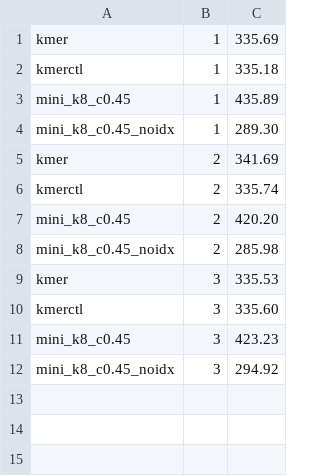
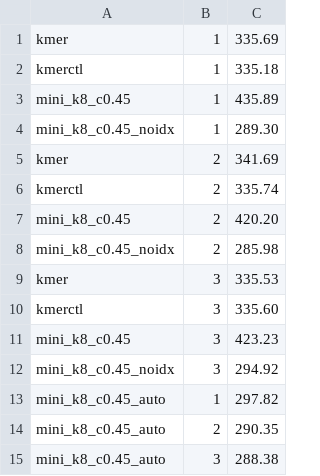
Before and after one commit to HPCBio/dada2-rs, a TSV file: docs/findings/data/pacbio-pooled-timings.tsv, drawn as a sheet.

```diff
--- a/docs/findings/data/pacbio-pooled-timings.tsv
+++ b/docs/findings/data/pacbio-pooled-timings.tsv
@@ -12 +12,4 @@ mini_k8_c0.45	3	423.23
 mini_k8_c0.45_noidx	3	294.92
+mini_k8_c0.45_auto	1	297.82
+mini_k8_c0.45_auto	2	290.35
+mini_k8_c0.45_auto	3	288.38
```
Also changed, not shown: 2 other files.
